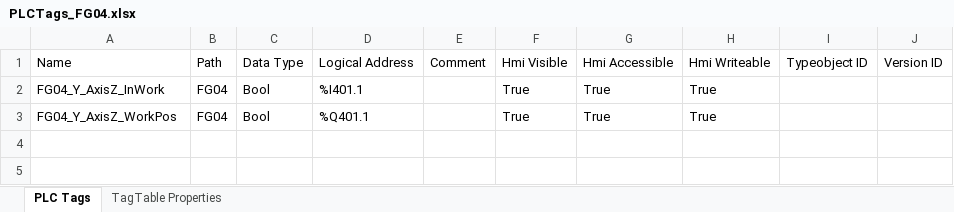
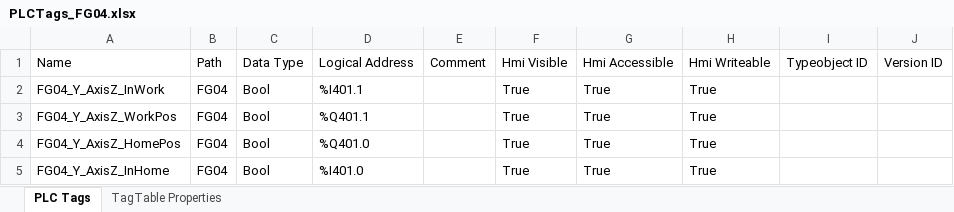
Before and after one commit to slickz44/DT_PSA_OPCV_Siemens, an Excel workbook: _data/PLCTags_FG04.xlsx, sheet PLC Tags, drawn as a sheet; values as stored, in another font and other column widths than the file's, no borders; the diff names each change by its address in the sheet, - before the commit and + after, or states it on an @@ line.

```diff
--- a/_data/PLCTags_FG04.xlsx (sheet PLC Tags)
+++ b/_data/PLCTags_FG04.xlsx (sheet PLC Tags)
+row 4: FG04_Y_AxisZ_HomePos | FG04 | Bool | %Q401.0 |  | True | True | True
+row 5: FG04_Y_AxisZ_InHome | FG04 | Bool | %I401.0 |  | True | True | True
```
Also changed, not shown: _data/PLCTags_ControlPanel.xlsx, _data/PLCTags_FG01.xlsx, 24 other files.
